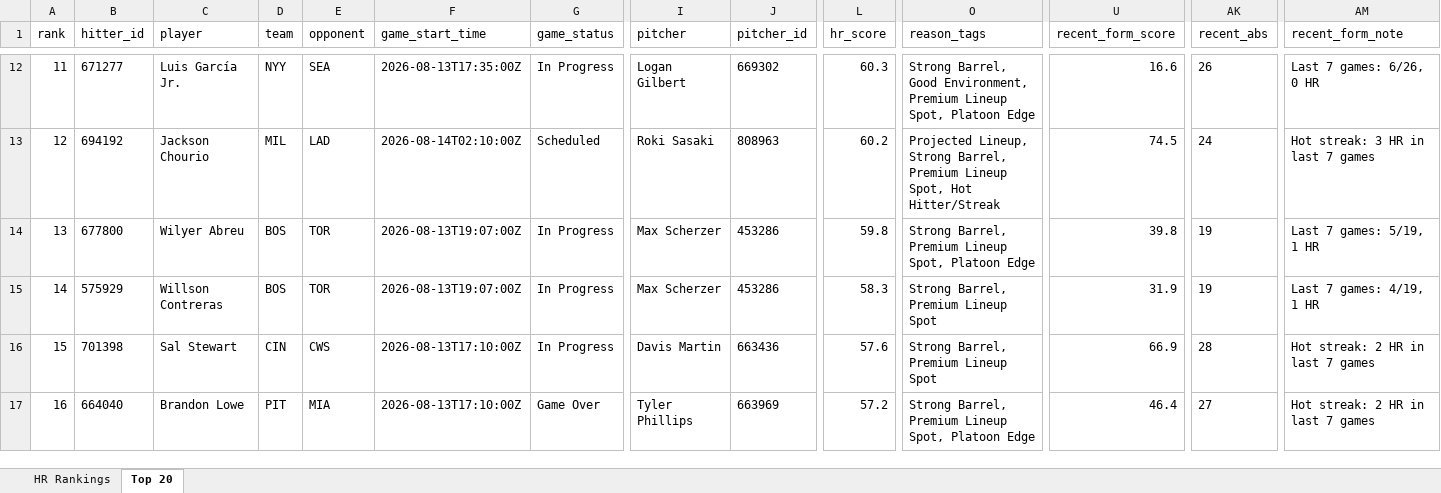
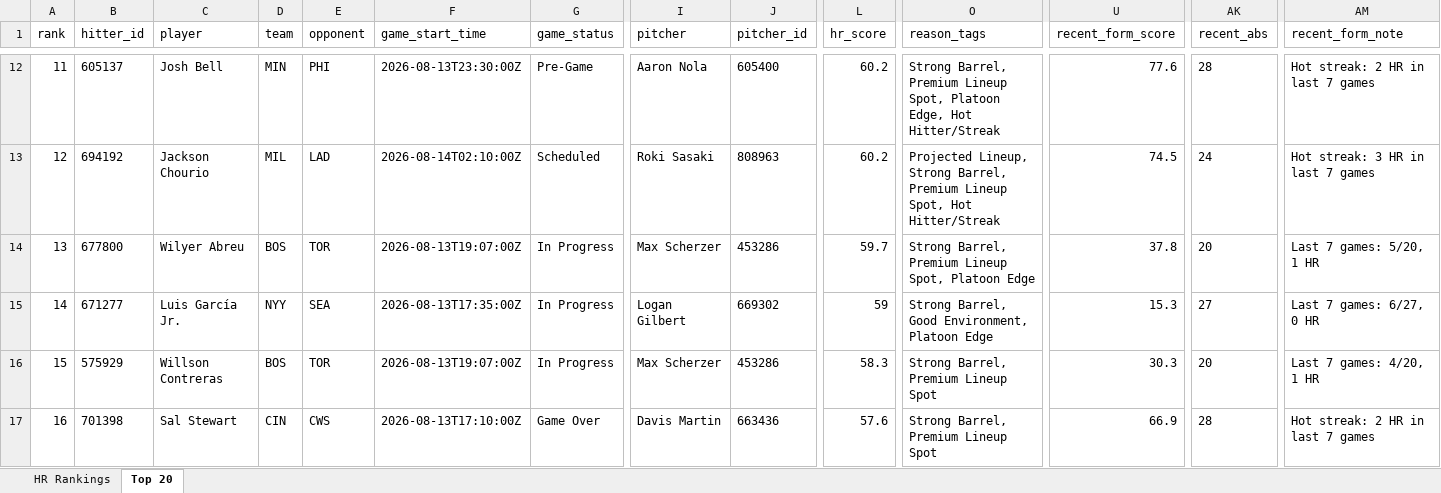
Before and after one commit to etbell28/ghost-analytics, an Excel workbook: outputs/daily/hr_rankings_2026-08-13.xlsx, sheet Top 20, drawn as a sheet; only a part is shown, gaps mark what is left out; values as stored, in another font and other column widths than the file's, no borders; removed rows and columns are numbered as before the commit, all else as after; rows hold the shown columns only; the diff covers the shown part only; the diff names each change by its address in the sheet, - before the commit and + after, or states it on an @@ line.

```diff
--- a/outputs/daily/hr_rankings_2026-08-13.xlsx (sheet Top 20)
+++ b/outputs/daily/hr_rankings_2026-08-13.xlsx (sheet Top 20)
-B12 (hitter_id): 671277
+B12 (hitter_id): 605137
-C12 (player): Luis García Jr.
+C12 (player): Josh Bell
-D12 (team): NYY
+D12 (team): MIN
-E12 (opponent): SEA
+E12 (opponent): PHI
-F12 (game_start_time): 2026-08-13T17:35:00Z
+F12 (game_start_time): 2026-08-13T23:30:00Z
-G12 (game_status): In Progress
+G12 (game_status): Pre-Game
-I12 (pitcher): Logan Gilbert
+I12 (pitcher): Aaron Nola
-J12 (pitcher_id): 669302
+J12 (pitcher_id): 605400
-L12 (hr_score): 60.3
+L12 (hr_score): 60.2
-O12 (reason_tags): Strong Barrel, Good Environment, Premium Lineup Spot, Platoon Edge
+O12 (reason_tags): Strong Barrel, Premium Lineup Spot, Platoon Edge, Hot Hitter/Streak
-U12 (recent_form_score): 16.6
+U12 (recent_form_score): 77.6
-AK12 (recent_abs): 26
+AK12 (recent_abs): 28
-AM12 (recent_form_note): Last 7 games: 6/26, 0 HR
+AM12 (recent_form_note): Hot streak: 2 HR in last 7 games
-L14 (hr_score): 59.8
+L14 (hr_score): 59.7
-U14 (recent_form_score): 39.8
+U14 (recent_form_score): 37.8
-AK14 (recent_abs): 19
+AK14 (recent_abs): 20
-AM14 (recent_form_note): Last 7 games: 5/19, 1 HR
+AM14 (recent_form_note): Last 7 games: 5/20, 1 HR
+row 15: 14 | 671277 | Luis García Jr. | NYY | SEA | 2026-08-13T17:35:00Z | In Progress | Logan Gilbert | 669302 | 59 | Strong Barrel, Good Environment, Platoon Edge | 15.3 | 27 | Last 7 games: 6/27, 0 HR
-A16 (rank): 14
+A16 (rank): 15
-U16 (recent_form_score): 31.9
+U16 (recent_form_score): 30.3
-AK16 (recent_abs): 19
+AK16 (recent_abs): 20
-AM16 (recent_form_note): Last 7 games: 4/19, 1 HR
+AM16 (recent_form_note): Last 7 games: 4/20, 1 HR
-A17 (rank): 15
+A17 (rank): 16
-G17 (game_status): In Progress
+G17 (game_status): Game Over
-row 17: 16 | 664040 | Brandon Lowe | PIT | MIA | 2026-08-13T17:10:00Z | Game Over | Tyler Phillips | 663969 | 57.2 | Strong Barrel, Premium Lineup Spot, Platoon Edge | 46.4 | 27 | Hot streak: 2 HR in last 7 games
```
Also changed, not shown: 3 added rows, 3 removed rows and 345 edited cells elsewhere in this sheet, sheet HR Rankings, outputs/hr_rankings.xlsx, 8 other files.
